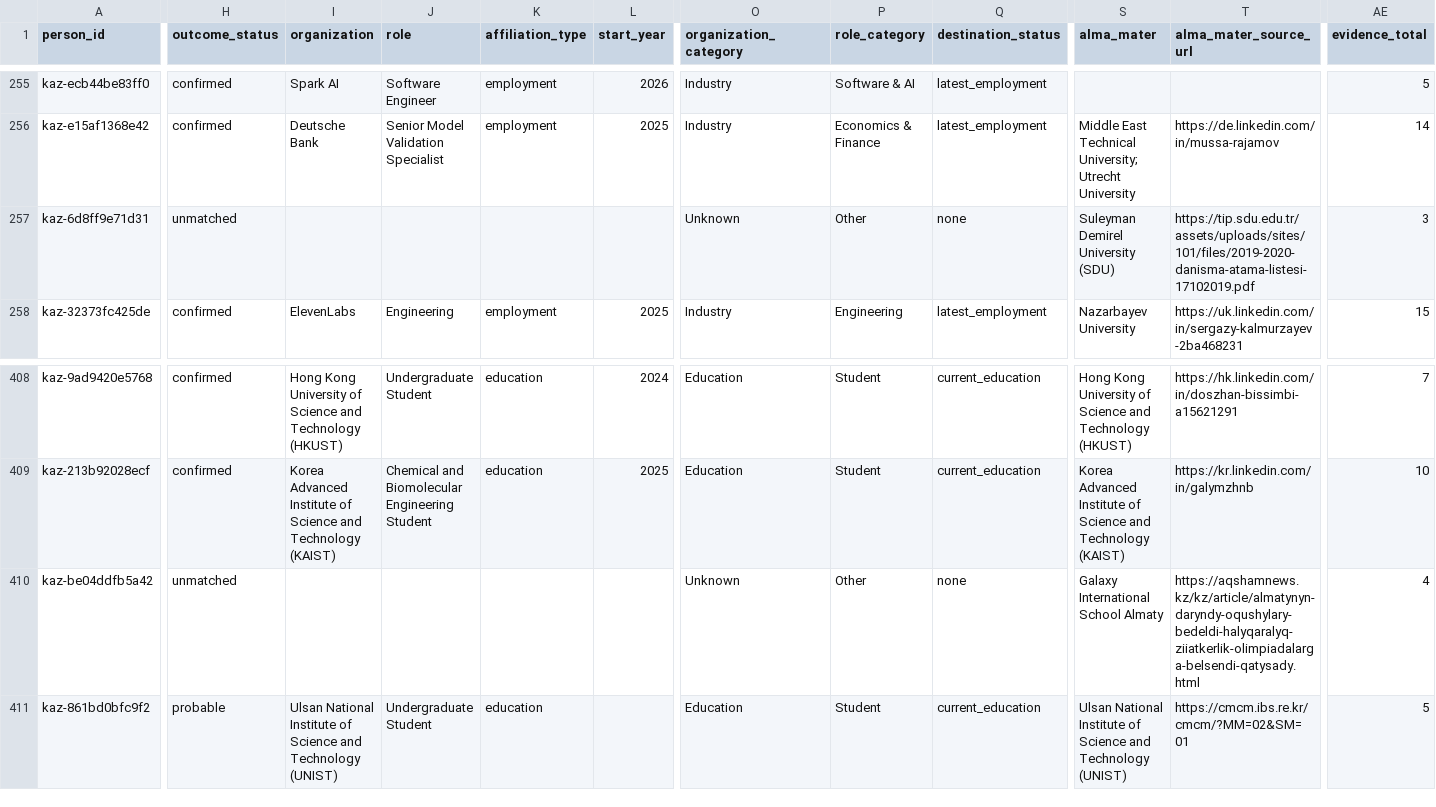
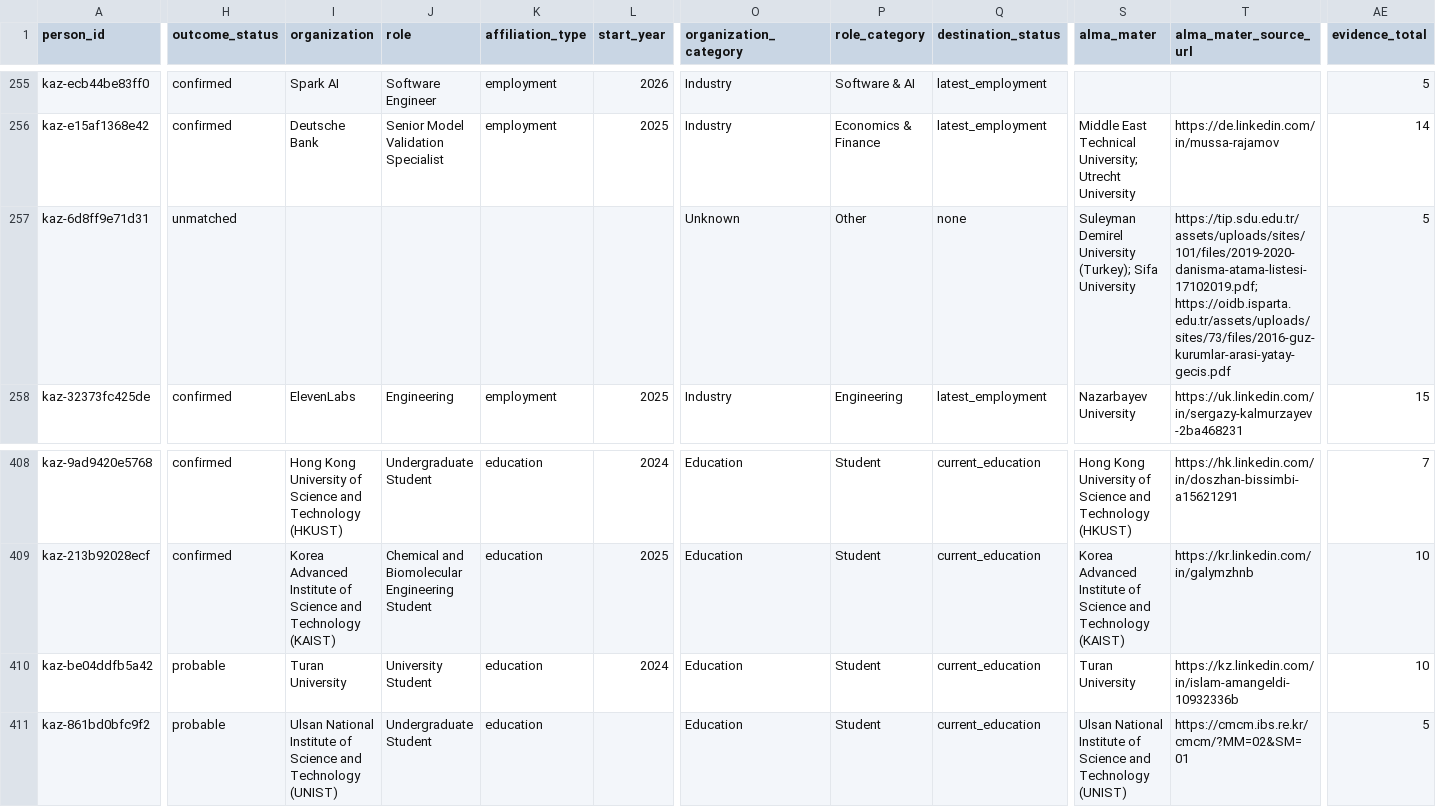
Before and after one commit to anpaure/kazakhstan-olympiad-outcomes, a CSV file: data/audit/people.csv, drawn as a sheet; only a part is shown, gaps mark what is left out; the diff covers the shown part only; the diff names each change by its address in the sheet, - before the commit and + after, or states it on an @@ line.

```diff
--- a/data/audit/people.csv
+++ b/data/audit/people.csv
-S257 (alma_mater): Suleyman Demirel University (SDU)
+S257 (alma_mater): Suleyman Demirel University (Turkey); Sifa University
-T257 (alma_mater_source_url): https://tip.sdu.edu.tr/assets/uploads/sites/101/files/2019-2020-danisma-atama-listesi-17102019.pdf
+T257 (alma_mater_source_url): https://tip.sdu.edu.tr/assets/uploads/sites/101/files/2019-2020-danisma-atama-listesi-17102019.pdf; https://oidb.isparta.edu.tr/assets/uploads/sites/73/files/2016-guz-kurumlar-arasi-yatay-gecis.pdf
-AE257 (evidence_total): 3
+AE257 (evidence_total): 5
-H410 (outcome_status): unmatched
+H410 (outcome_status): probable
-I410 (organization): (empty)
+I410 (organization): Turan University
-J410 (role): (empty)
+J410 (role): University Student
-K410 (affiliation_type): (empty)
+K410 (affiliation_type): education
-L410 (start_year): (empty)
+L410 (start_year): 2024
-O410 (organization_category): Unknown
+O410 (organization_category): Education
-P410 (role_category): Other
+P410 (role_category): Student
-Q410 (destination_status): none
+Q410 (destination_status): current_education
-S410 (alma_mater): Galaxy International School Almaty
+S410 (alma_mater): Turan University
-T410 (alma_mater_source_url): https://aqshamnews.kz/kz/article/almatynyn-daryndy-oqushylary-bedeldi-halyqaralyq-ziiatkerlik-olimpiadalarga-belsendi-qatysady.html
+T410 (alma_mater_source_url): https://kz.linkedin.com/in/islam-amangeldi-10932336b
-AE410 (evidence_total): 4
+AE410 (evidence_total): 10
```
Also changed, not shown: 11 edited cells elsewhere in this file, data/audit/organization_aliases.csv, data/exa_linkedin_review_queue.csv, 31 other files.
